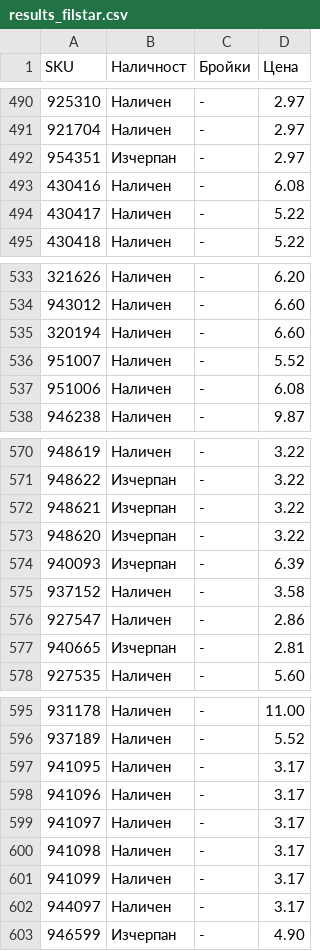
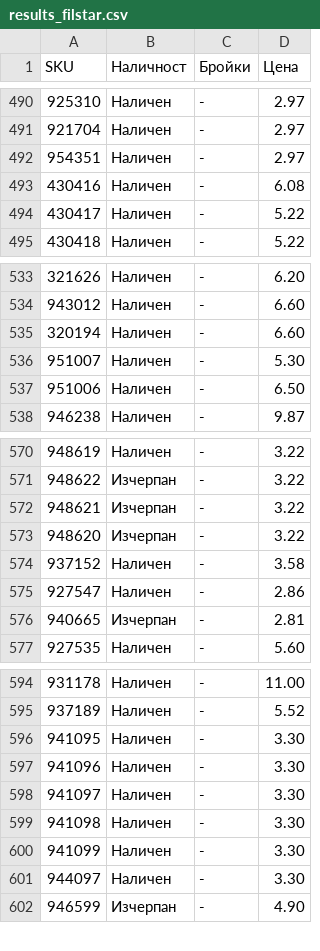
Before and after one commit to vladi1199/proba5, a CSV file: proba5/results_filstar.csv, drawn as a sheet; only a part is shown, gaps mark what is left out.

```diff
--- a/proba5/results_filstar.csv
+++ b/proba5/results_filstar.csv
@@ -491,3 +491,3 @@ SKU,Наличност,Бройки,Цена
 921704,Наличен,-,2.97
-954351,Изчерпан,-,2.97
+954351,Наличен,-,2.97
 430416,Наличен,-,6.08
@@ -535,4 +535,4 @@ SKU,Наличност,Бройки,Цена
 320194,Наличен,-,6.60
-951007,Наличен,-,5.52
-951006,Наличен,-,6.08
+951007,Наличен,-,5.30
+951006,Наличен,-,6.50
 946238,Наличен,-,9.87
@@ -573,3 +573,2 @@ SKU,Наличност,Бройки,Цена
 948620,Изчерпан,-,3.22
-940093,Изчерпан,-,6.39
 937152,Наличен,-,3.58
@@ -596,8 +595,8 @@ SKU,Наличност,Бройки,Цена
 937189,Наличен,-,5.52
-941095,Наличен,-,3.17
-941096,Наличен,-,3.17
-941097,Наличен,-,3.17
-941098,Наличен,-,3.17
-941099,Наличен,-,3.17
-944097,Наличен,-,3.17
+941095,Наличен,-,3.30
+941096,Наличен,-,3.30
+941097,Наличен,-,3.30
+941098,Наличен,-,3.30
+941099,Наличен,-,3.30
+944097,Наличен,-,3.30
 946599,Изчерпан,-,4.90
```
Also changed, not shown: proba5/not_found_filstar.csv, 1 other file.
